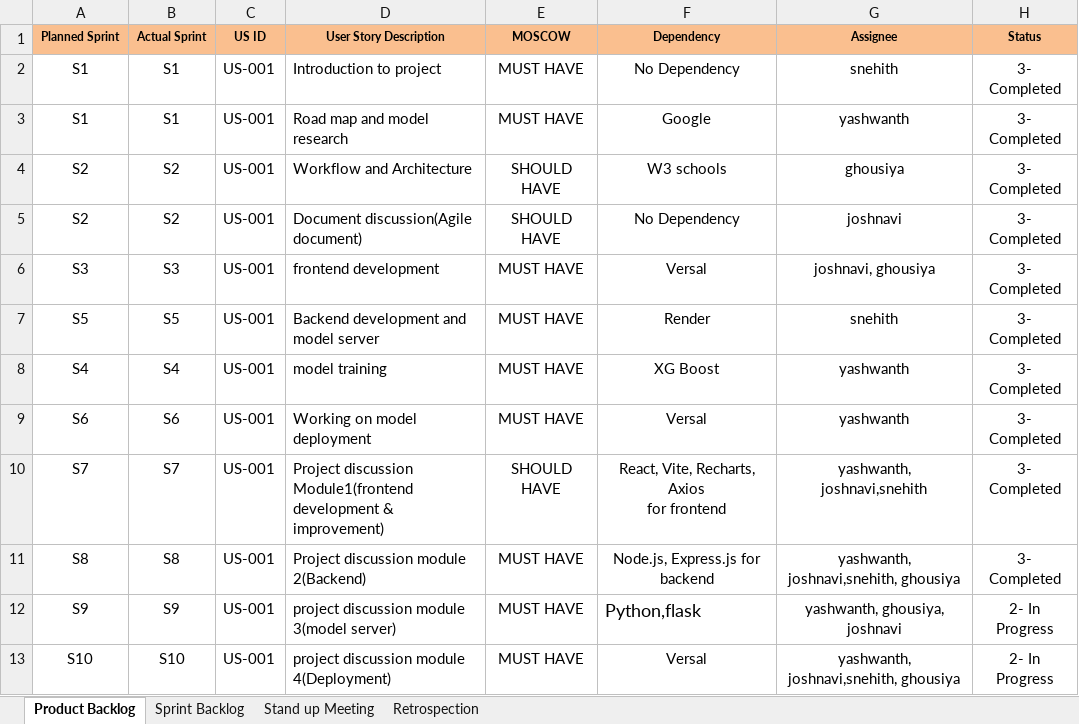
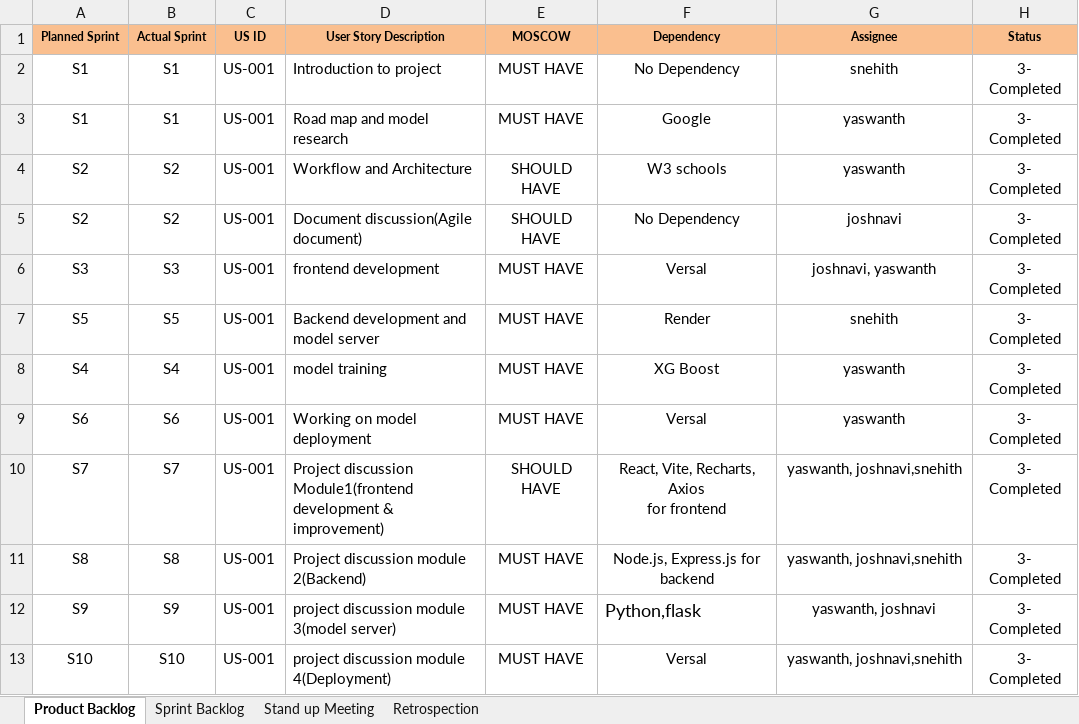
Before and after one commit to yaswanthkillampalli/cyber-threat-ai-agent, an Excel workbook: Agile_Template.xlsx, sheet Product Backlog, drawn as a sheet; values as stored, in another font and other column widths than the file's, no borders; charts and pictures not drawn; the diff names each change by its address in the sheet, - before the commit and + after, or states it on an @@ line.

```diff
--- a/Agile_Template.xlsx (sheet Product Backlog)
+++ b/Agile_Template.xlsx (sheet Product Backlog)
-G3 (Assignee): yashwanth
+G3 (Assignee): yaswanth
-G4 (Assignee): ghousiya
+G4 (Assignee): yaswanth
-G6 (Assignee): joshnavi, ghousiya
+G6 (Assignee): joshnavi, yaswanth
-G8:G9 (Assignee): yashwanth
+G8:G9 (Assignee): yaswanth
-G10 (Assignee): yashwanth, joshnavi,snehith
+G10 (Assignee): yaswanth, joshnavi,snehith
-G11 (Assignee): yashwanth, joshnavi,snehith, ghousiya
+G11 (Assignee): yaswanth, joshnavi,snehith
-G12 (Assignee): yashwanth, ghousiya, joshnavi
+G12 (Assignee): yaswanth, joshnavi
-H12:H13 (Status): 2- In Progress
+H12:H13 (Status): 3- Completed
-G13 (Assignee): yashwanth, joshnavi,snehith, ghousiya
+G13 (Assignee): yaswanth, joshnavi,snehith
```
Also changed, not shown: sheet Sprint Backlog, sheet Retrospection.
